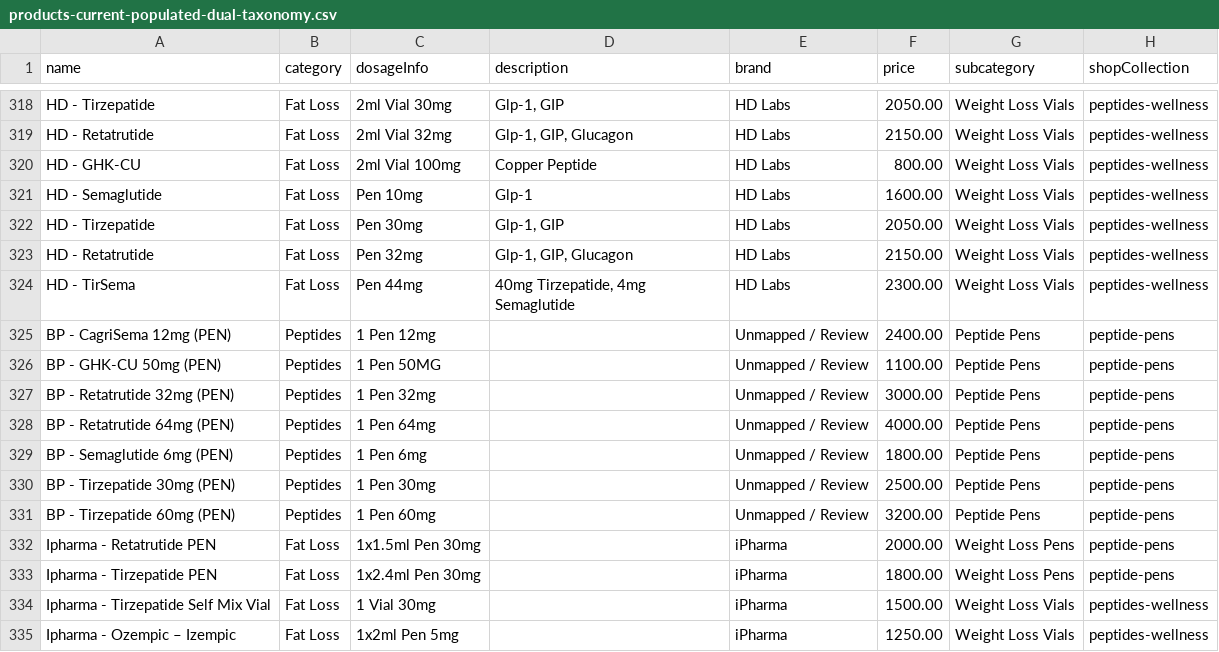
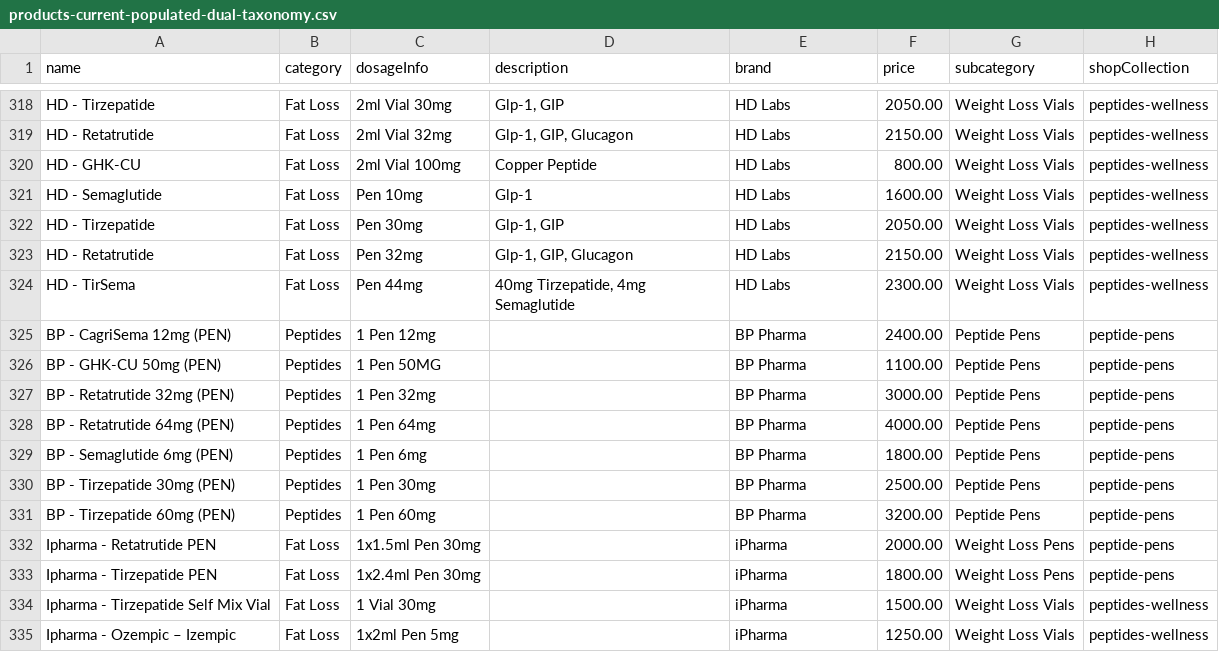
Before and after one commit to AnalyticalJay/gorilla-gear-nutrition, a CSV file: products-current-populated-dual-taxonomy.csv, drawn as a sheet; only a part is shown, gaps mark what is left out.

```diff
--- a/products-current-populated-dual-taxonomy.csv
+++ b/products-current-populated-dual-taxonomy.csv
@@ -324,9 +324,9 @@ HD - Retatrutide,Fat Loss,Pen 32mg,"Glp-1, GIP, Glucagon",HD Labs,2150.00,Weight
 HD - TirSema,Fat Loss,Pen 44mg,"40mg Tirzepatide, 4mg Semaglutide",HD Labs,2300.00,Weight Loss Vials,peptides-wellness
-BP - CagriSema 12mg (PEN),Peptides,1 Pen 12mg,,Unmapped / Review,2400.00,Peptide Pens,peptide-pens
-BP - GHK-CU 50mg (PEN),Peptides,1 Pen 50MG,,Unmapped / Review,1100.00,Peptide Pens,peptide-pens
-BP - Retatrutide 32mg (PEN),Peptides,1 Pen 32mg,,Unmapped / Review,3000.00,Peptide Pens,peptide-pens
-BP - Retatrutide 64mg (PEN),Peptides,1 Pen 64mg,,Unmapped / Review,4000.00,Peptide Pens,peptide-pens
-BP - Semaglutide 6mg (PEN),Peptides,1 Pen 6mg,,Unmapped / Review,1800.00,Peptide Pens,peptide-pens
-BP - Tirzepatide 30mg (PEN),Peptides,1 Pen 30mg,,Unmapped / Review,2500.00,Peptide Pens,peptide-pens
-BP - Tirzepatide 60mg (PEN),Peptides,1 Pen 60mg,,Unmapped / Review,3200.00,Peptide Pens,peptide-pens
+BP - CagriSema 12mg (PEN),Peptides,1 Pen 12mg,,BP Pharma,2400.00,Peptide Pens,peptide-pens
+BP - GHK-CU 50mg (PEN),Peptides,1 Pen 50MG,,BP Pharma,1100.00,Peptide Pens,peptide-pens
+BP - Retatrutide 32mg (PEN),Peptides,1 Pen 32mg,,BP Pharma,3000.00,Peptide Pens,peptide-pens
+BP - Retatrutide 64mg (PEN),Peptides,1 Pen 64mg,,BP Pharma,4000.00,Peptide Pens,peptide-pens
+BP - Semaglutide 6mg (PEN),Peptides,1 Pen 6mg,,BP Pharma,1800.00,Peptide Pens,peptide-pens
+BP - Tirzepatide 30mg (PEN),Peptides,1 Pen 30mg,,BP Pharma,2500.00,Peptide Pens,peptide-pens
+BP - Tirzepatide 60mg (PEN),Peptides,1 Pen 60mg,,BP Pharma,3200.00,Peptide Pens,peptide-pens
 Ipharma - Retatrutide PEN,Fat Loss,1x1.5ml Pen 30mg,,iPharma,2000.00,Weight Loss Pens,peptide-pens
```
Also changed, not shown: 1 other file.
